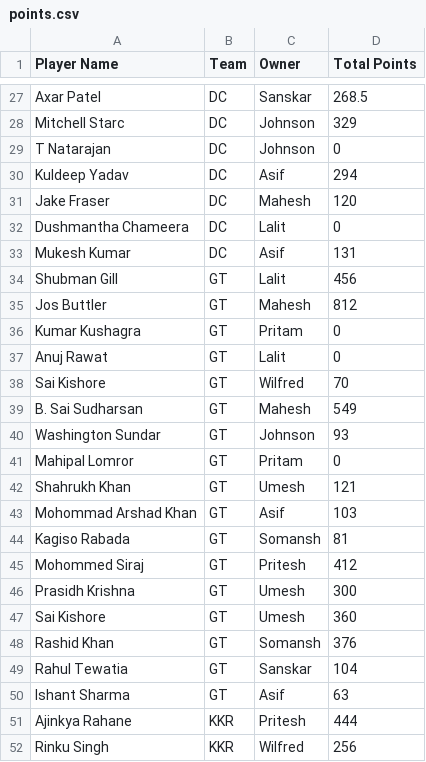
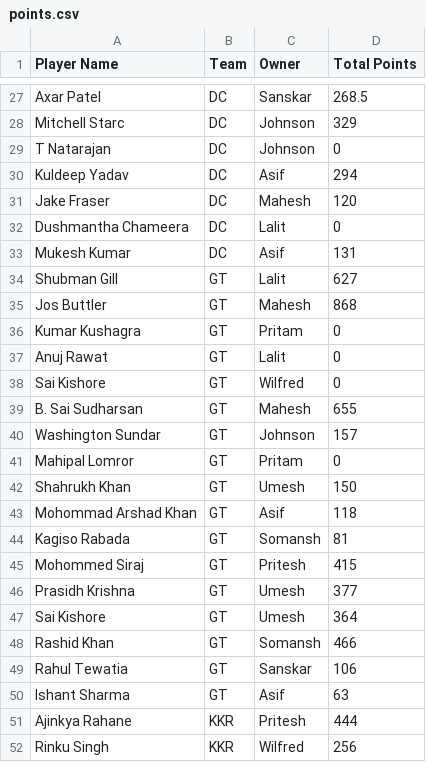
Before and after one commit to AsifCodeBank123/ipl-fantasy-dashboard, a CSV file: points.csv, drawn as a sheet; only a part is shown, gaps mark what is left out; the diff covers the shown part only.

Commit message:
Updated Latest Points

```diff
--- a/points.csv
+++ b/points.csv
@@ -33,18 +33,18 @@ Dushmantha Chameera,DC,Lalit,0
 Mukesh Kumar,DC,Asif,131
-Shubman Gill,GT,Lalit,456
-Jos Buttler,GT,Mahesh,812
+Shubman Gill,GT,Lalit,627
+Jos Buttler,GT,Mahesh,868
 Kumar Kushagra,GT,Pritam,0
 Anuj Rawat,GT,Lalit,0
-Sai Kishore,GT,Wilfred,70
-B. Sai Sudharsan,GT,Mahesh,549
-Washington Sundar,GT,Johnson,93
+Sai Kishore,GT,Wilfred,0
+B. Sai Sudharsan,GT,Mahesh,655
+Washington Sundar,GT,Johnson,157
 Mahipal Lomror,GT,Pritam,0
-Shahrukh Khan,GT,Umesh,121
-Mohommad Arshad Khan,GT,Asif,103
+Shahrukh Khan,GT,Umesh,150
+Mohommad Arshad Khan,GT,Asif,118
 Kagiso Rabada,GT,Somansh,81
-Mohommed Siraj,GT,Pritesh,412
-Prasidh Krishna,GT,Umesh,300
-Sai Kishore,GT,Umesh,360
-Rashid Khan,GT,Somansh,376
-Rahul Tewatia,GT,Sanskar,104
+Mohommed Siraj,GT,Pritesh,415
+Prasidh Krishna,GT,Umesh,377
+Sai Kishore,GT,Umesh,364
+Rashid Khan,GT,Somansh,466
+Rahul Tewatia,GT,Sanskar,106
 Ishant Sharma,GT,Asif,63
```
Also changed, not shown: 31 edited cells elsewhere in this file, owners_performance_updates.csv, 1 other file.
